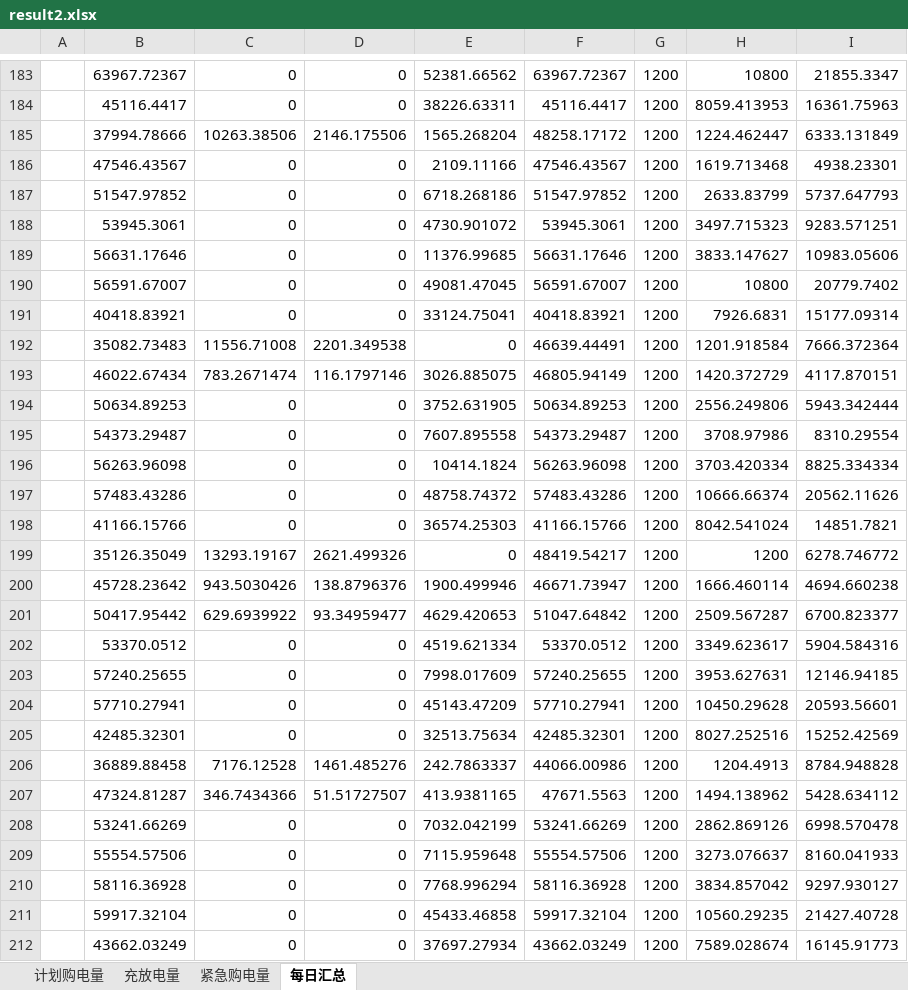
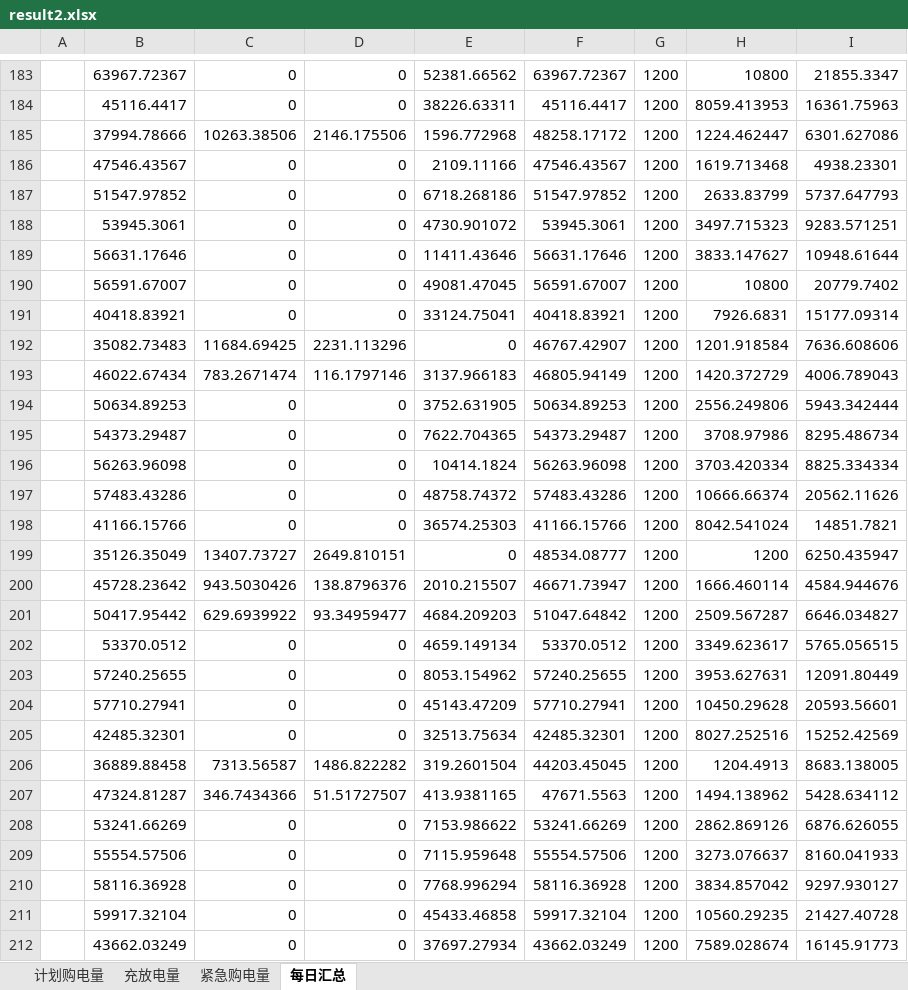
Before and after one commit to m926y/math-paoblem3, an Excel workbook: reorganized/output/q2/result2.xlsx, sheet 每日汇总, drawn as a sheet; only a part is shown, gaps mark what is left out; values as stored, in another font and other column widths than the file's, no borders; the diff covers the shown part only; the diff names each change by its address in the sheet, - before the commit and + after, or states it on an @@ line.

```diff
--- a/reorganized/output/q2/result2.xlsx (sheet 每日汇总)
+++ b/reorganized/output/q2/result2.xlsx (sheet 每日汇总)
-E185: 1565.268204
+E185: 1596.772968
-I185: 6333.131849
+I185: 6301.627086
-E189: 11376.99685
+E189: 11411.43646
-I189: 10983.05606
+I189: 10948.61644
-C192: 11556.71008
+C192: 11684.69425
-D192: 2201.349538
+D192: 2231.113296
-F192: 46639.44491
+F192: 46767.42907
-I192: 7666.372364
+I192: 7636.608606
-E193: 3026.885075
+E193: 3137.966183
-I193: 4117.870151
+I193: 4006.789043
-E195: 7607.895558
+E195: 7622.704365
-I195: 8310.29554
+I195: 8295.486734
-C199: 13293.19167
+C199: 13407.73727
-D199: 2621.499326
+D199: 2649.810151
-F199: 48419.54217
+F199: 48534.08777
-I199: 6278.746772
+I199: 6250.435947
-E200: 1900.499946
+E200: 2010.215507
-I200: 4694.660238
+I200: 4584.944676
-E201: 4629.420653
+E201: 4684.209203
-I201: 6700.823377
+I201: 6646.034827
-E202: 4519.621334
+E202: 4659.149134
-I202: 5904.584316
+I202: 5765.056515
-E203: 7998.017609
+E203: 8053.154962
-I203: 12146.94185
+I203: 12091.80449
-C206: 7176.12528
+C206: 7313.56587
-D206: 1461.485276
+D206: 1486.822282
-E206: 242.7863337
+E206: 319.2601504
-F206: 44066.00986
+F206: 44203.45045
-I206: 8784.948828
+I206: 8683.138005
-E208: 7032.042199
+E208: 7153.986622
-I208: 6998.570478
+I208: 6876.626055
```
Also changed, not shown: 321 edited cells elsewhere in this sheet, sheet 充放电量, sheet 紧急购电量, 10 other files.
